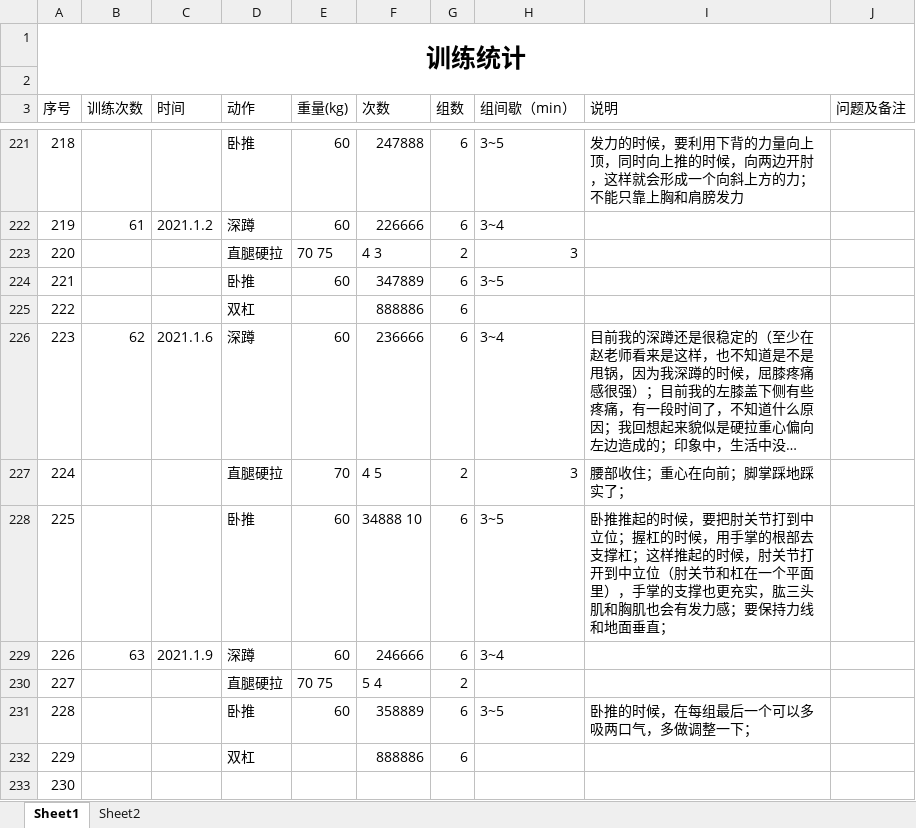
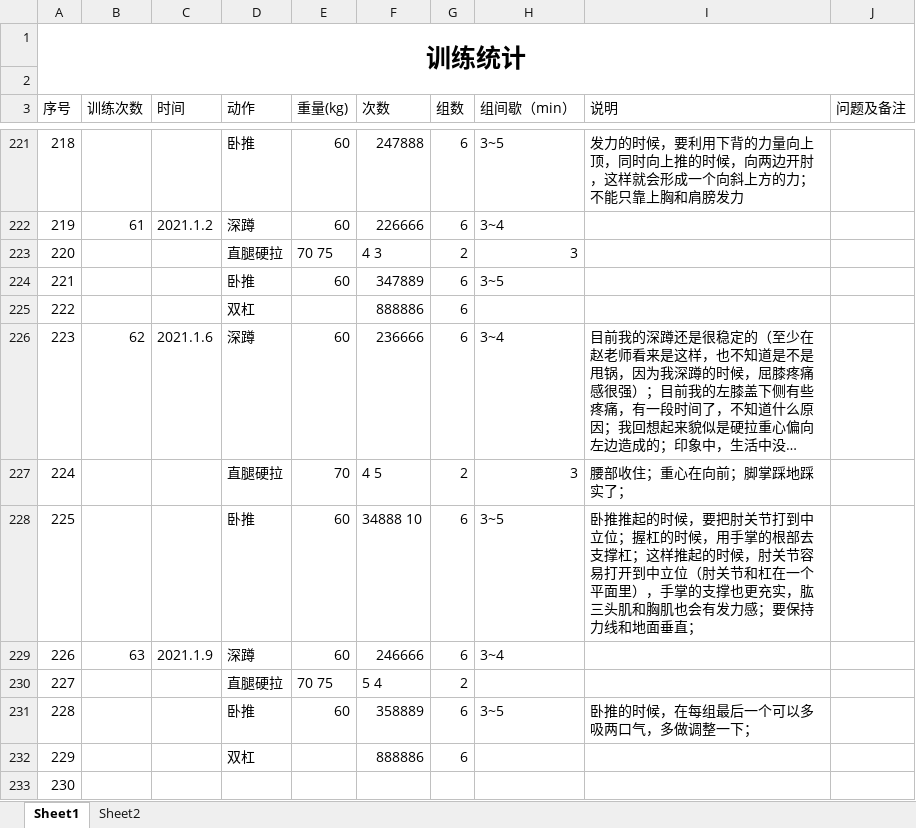
Before and after one commit to ydchen-use/daily_work, an Excel workbook: ReadandFitness/Fitness_record.xlsx, sheet Sheet1, drawn as a sheet; only a part is shown, gaps mark what is left out; long unchanged cells end in …; values as stored, in another font and other column widths than the file's, no borders; the diff names each change by its address in the sheet, - before the commit and + after, or states it on an @@ line.

Commit message:
add some contents

```diff
--- a/ReadandFitness/Fitness_record.xlsx (sheet Sheet1)
+++ b/ReadandFitness/Fitness_record.xlsx (sheet Sheet1)
-I228 (说明): …，肘关节打开到中…
+I228 (说明): …，肘关节容易打开到中…
```
